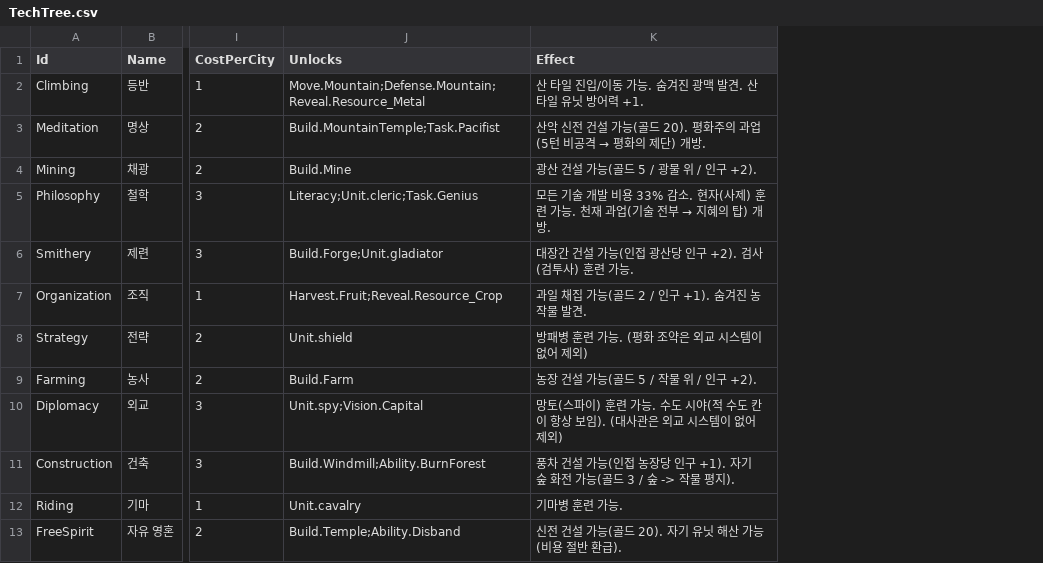
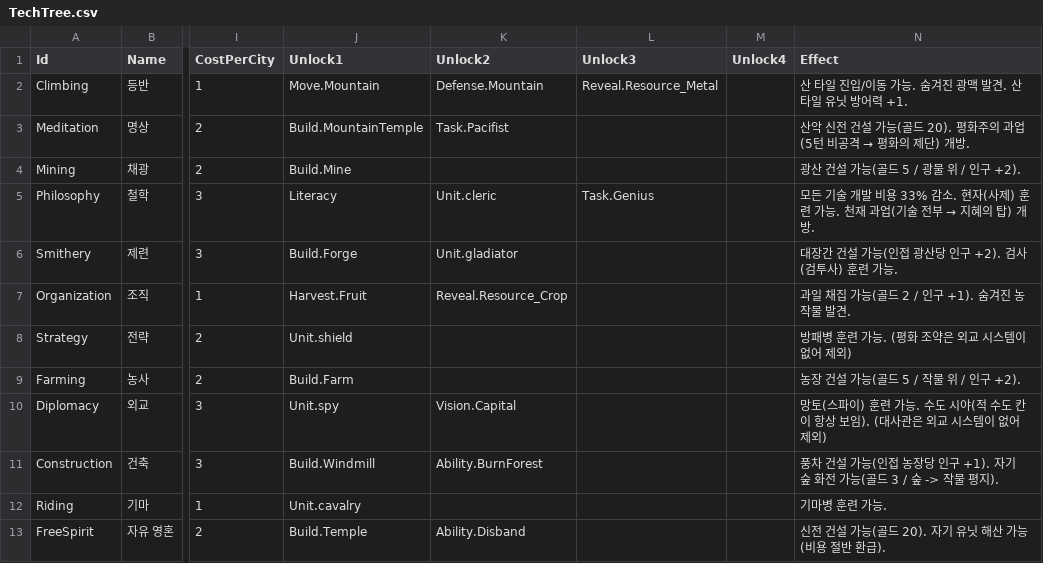
Before and after one commit to ybs1164/gugugaga, a CSV file: Assets/Resources/TechTree.csv, drawn as a sheet; only a part is shown, gaps mark what is left out; removed rows and columns are numbered as before the commit, all else as after; the diff names each change by its address in the sheet, - before the commit and + after, or states it on an @@ line.

```diff
--- a/Assets/Resources/TechTree.csv
+++ b/Assets/Resources/TechTree.csv
-column J (Unlocks), rows 2-13: Move.Mountain;Defense.Mountain;Reveal.Resource_Metal | Build.MountainTemple;Task.Pacifist | Build.Mine | Literacy;Unit.cleric;Task.Genius | Build.Forge;Unit.gladiator | Harvest.Fruit;Reveal.Resource_Crop | Unit.shield | Build.Farm | Unit.spy;Vision.Capital | Build.Windmill;Ability.BurnForest | Unit.cavalry | Build.Temple;Ability.Disband
+column J (Unlock1), rows 2-13: Move.Mountain | Build.MountainTemple | Build.Mine | Literacy | Build.Forge | Harvest.Fruit | Unit.shield | Build.Farm | Unit.spy | Build.Windmill | Unit.cavalry | Build.Temple
+column K (Unlock2), rows 2-13: Defense.Mountain | Task.Pacifist |  | Unit.cleric | Unit.gladiator | Reveal.Resource_Crop |  |  | Vision.Capital | Ability.BurnForest |  | Ability.Disband
+column L (Unlock3), rows 2-5: Reveal.Resource_Metal |  |  | Task.Genius
+column M (Unlock4), empty
```
Also changed, not shown: Assets/Resources/Buildings.csv, Assets/Resources/NavalUnits.csv, 26 other files.
